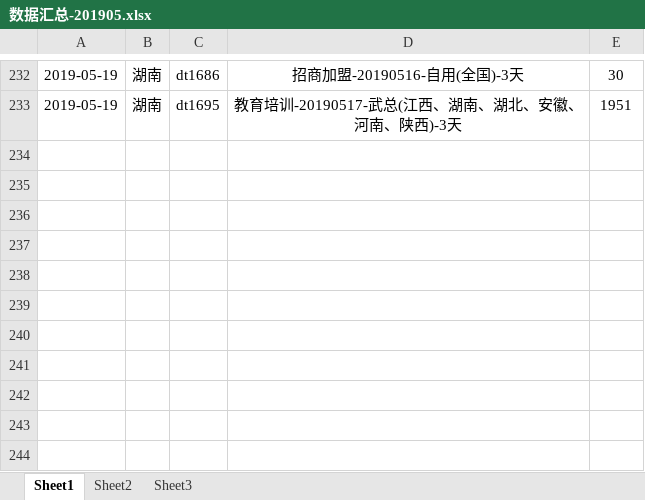
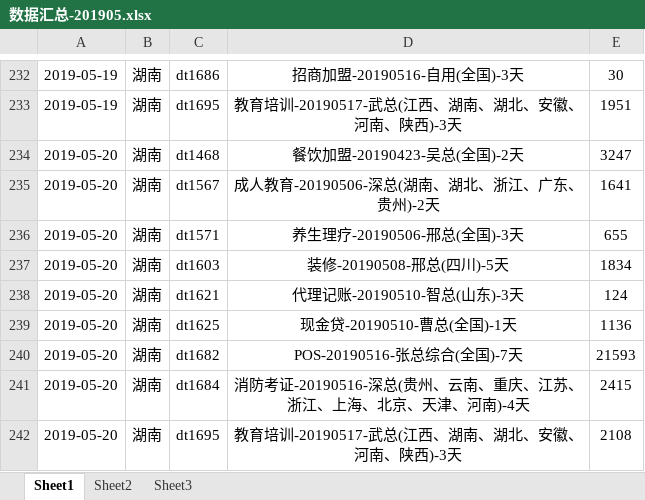
Before and after one commit to janice-cjy/data-log, an Excel workbook: 数据汇总/数据汇总-201905.xlsx, sheet Sheet1, drawn as a sheet; only a part is shown, gaps mark what is left out; values as stored, in another font and other column widths than the file's, no borders; the diff names each change by its address in the sheet, - before the commit and + after, or states it on an @@ line.

```diff
--- a/数据汇总/数据汇总-201905.xlsx (sheet Sheet1)
+++ b/数据汇总/数据汇总-201905.xlsx (sheet Sheet1)
+row 234: 2019-05-20 | 湖南 | dt1468 | 餐饮加盟-20190423-吴总(全国)-2天 | 3247
+row 235: 2019-05-20 | 湖南 | dt1567 | 成人教育-20190506-深总(湖南、湖北、浙江、广东、贵州)-2天 | 1641
+row 236: 2019-05-20 | 湖南 | dt1571 | 养生理疗-20190506-邢总(全国)-3天 | 655
+row 237: 2019-05-20 | 湖南 | dt1603 | 装修-20190508-邢总(四川)-5天 | 1834
+row 238: 2019-05-20 | 湖南 | dt1621 | 代理记账-20190510-智总(山东)-3天 | 124
+row 239: 2019-05-20 | 湖南 | dt1625 | 现金贷-20190510-曹总(全国)-1天 | 1136
+row 240: 2019-05-20 | 湖南 | dt1682 | POS-20190516-张总综合(全国)-7天 | 21593
+row 241: 2019-05-20 | 湖南 | dt1684 | 消防考证-20190516-深总(贵州、云南、重庆、江苏、浙江、上海、北京、天津、河南)-4天 | 2415
+row 242: 2019-05-20 | 湖南 | dt1695 | 教育培训-20190517-武总(江西、湖南、湖北、安徽、河南、陕西)-3天 | 2108
```
Also changed, not shown: 9 other files.
